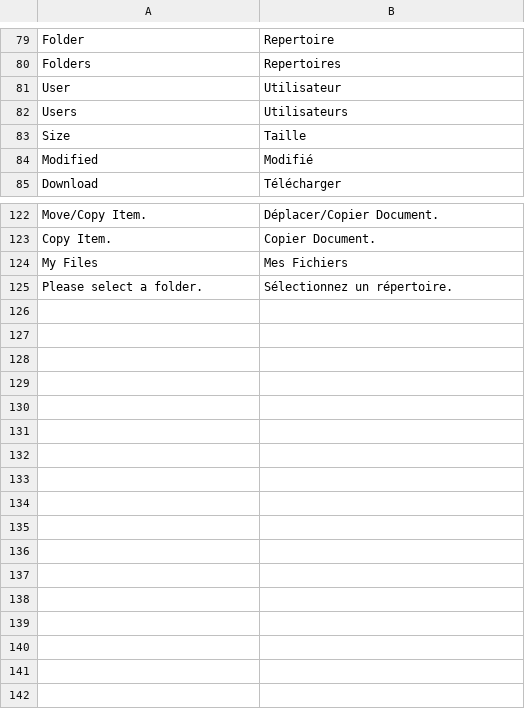
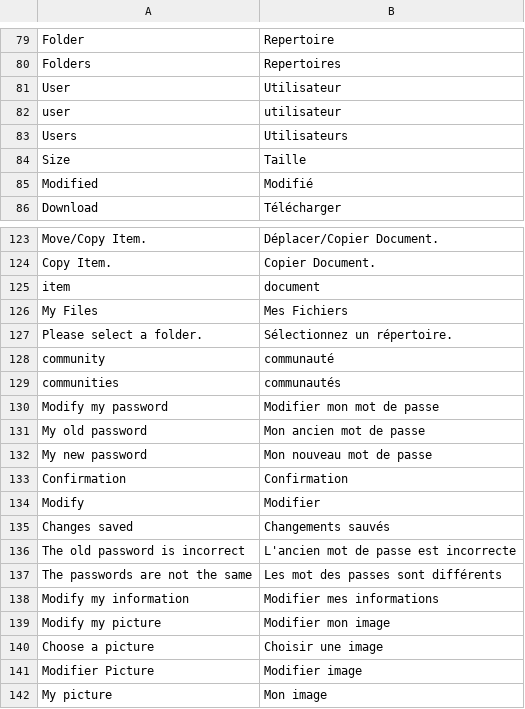
Before and after one commit to midasplatform/Midas, a CSV file: core/translation/fr-main.csv, drawn as a sheet; only a part is shown, gaps mark what is left out; the diff names each change by its address in the sheet, - before the commit and + after, or states it on an @@ line.

```diff
--- a/core/translation/fr-main.csv
+++ b/core/translation/fr-main.csv
+row 82: user | utilisateur
+row 125: item | document
+row 128: community | communauté
+row 129: communities | communautés
+row 130: Modify my password | Modifier mon mot de passe
+row 131: My old password | Mon ancien mot de passe
+row 132: My new password | Mon nouveau mot de passe
+row 133: Confirmation | Confirmation
+row 134: Modify | Modifier
+row 135: Changes saved | Changements sauvés
+row 136: The old password is incorrect | L'ancien mot de passe est incorrecte
+row 137: The passwords are not the same | Les mot des passes sont différents
+row 138: Modify my information | Modifier mes informations
+row 139: Modify my picture | Modifier mon image
+row 140: Choose a picture | Choisir une image
+row 141: Modifier Picture | Modifier image
+row 142: My picture | Mon image
```
Also changed, not shown: 21 other files.
